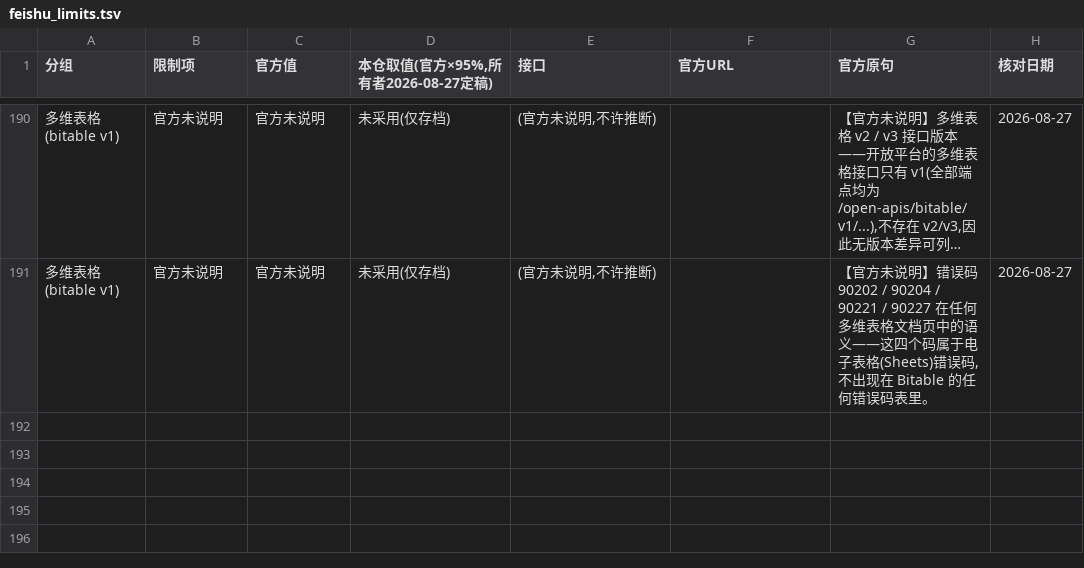
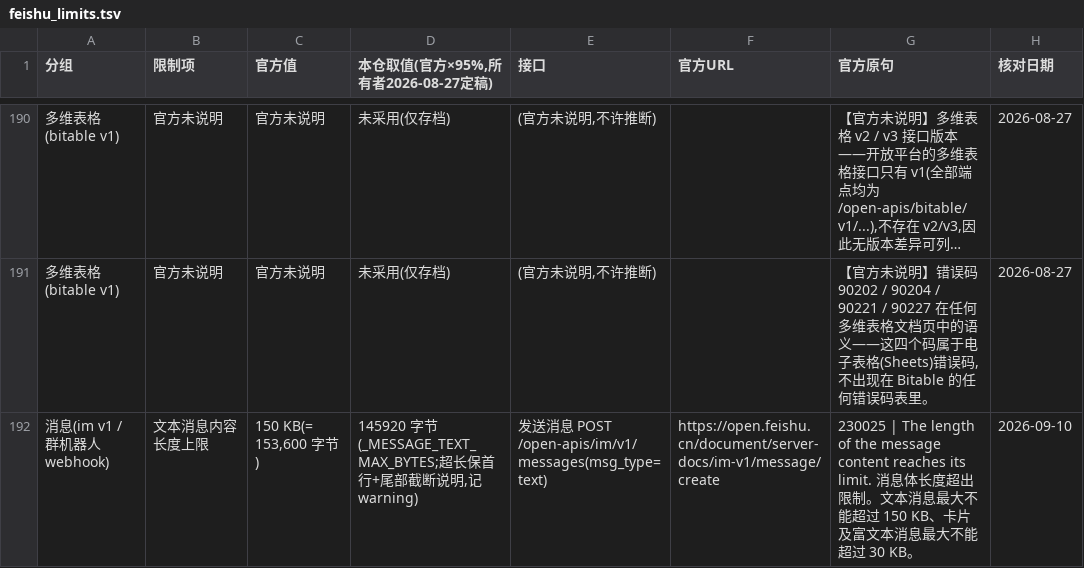
Before and after one commit to ElijahRRR/WalmartAPI-Contral, a TSV file: refdata/feishu_limits.tsv, drawn as a sheet; only a part is shown, gaps mark what is left out; long unchanged cells end in ….

```diff
--- a/refdata/feishu_limits.tsv
+++ b/refdata/feishu_limits.tsv
@@ -191 +191,2 @@
 多维表格(bitable v1)	官方未说明	官方未说明	未采用(仅存档)	(官方未说明,不许推断)		【官方未说明】错误码 90202 / 90204 / 90221 / 90227 在任何多维表格文档页中的语义——这四个码属于电子表格(Sheets)错误码,不出现在 Bitable 的任何错误码表里。	2026-08-27
+消息(im v1 / 群机器人 webhook)	文本消息内容长度上限	150 KB(= 153,600 字节)	145920 字节(_MESSAGE_TEXT_MAX_BYTES;超长保首行+尾部截断说明,记 warning)	发送消息 POST /open-apis/im/v1/messages(msg_type=text)	https://open.feishu.cn/document/server-docs/im-v1/message/create	230025 | The length of the message content reaches its limit. 消息体长度超出限制。文本消息最大不能超过 150 KB、卡片及富文本消息最大不能超过 30 KB。	2026-09-10
```
Also changed, not shown: 12 other files.
